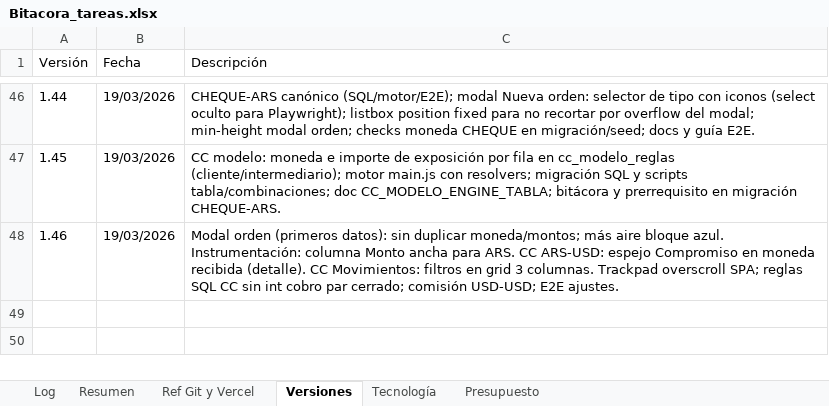
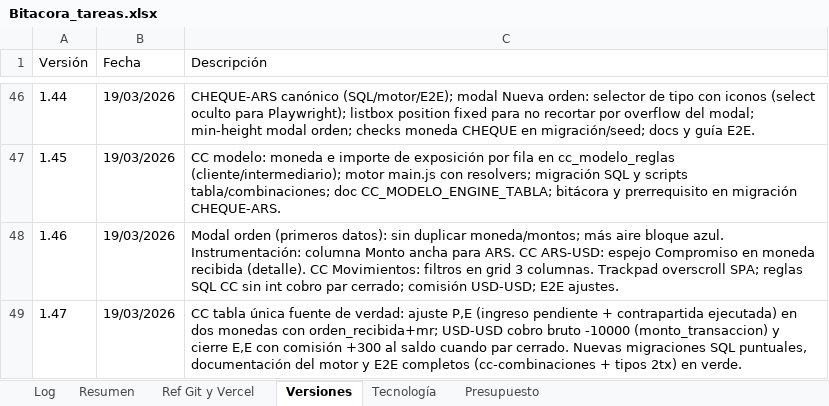
Before and after one commit to lucasbustosmartin-coder/pandy, an Excel workbook: Bitacora_tareas.xlsx, sheet Versiones, drawn as a sheet; only a part is shown, gaps mark what is left out; values as stored, in another font and other column widths than the file's, no borders; the diff names each change by its address in the sheet, - before the commit and + after, or states it on an @@ line.

```diff
--- a/Bitacora_tareas.xlsx (sheet Versiones)
+++ b/Bitacora_tareas.xlsx (sheet Versiones)
+row 49: 1.47 | 19/03/2026 | CC tabla única fuente de verdad: ajuste P,E (ingreso pendiente + contrapartida ejecutada) en dos monedas con orden_recibida+mr; USD-USD cobro bruto -10000 (monto_transaccion) y cierre E,E con comisión +300 al saldo cuando par cerrado. Nuevas migraciones SQL puntuales, documentación del motor y E2E completos (cc-combinaciones + tipos 2tx) en verde.
```
Also changed, not shown: sheet Log, sheet Resumen, docs/CC_MODELO.xlsx, 14 other files.
